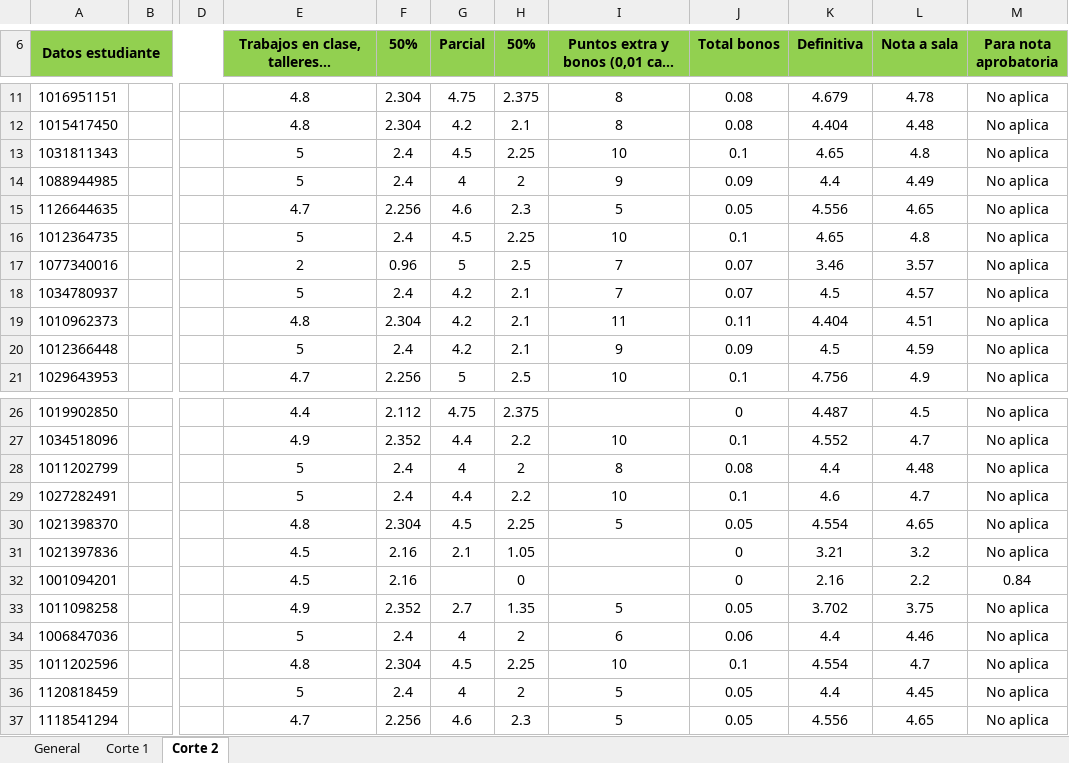
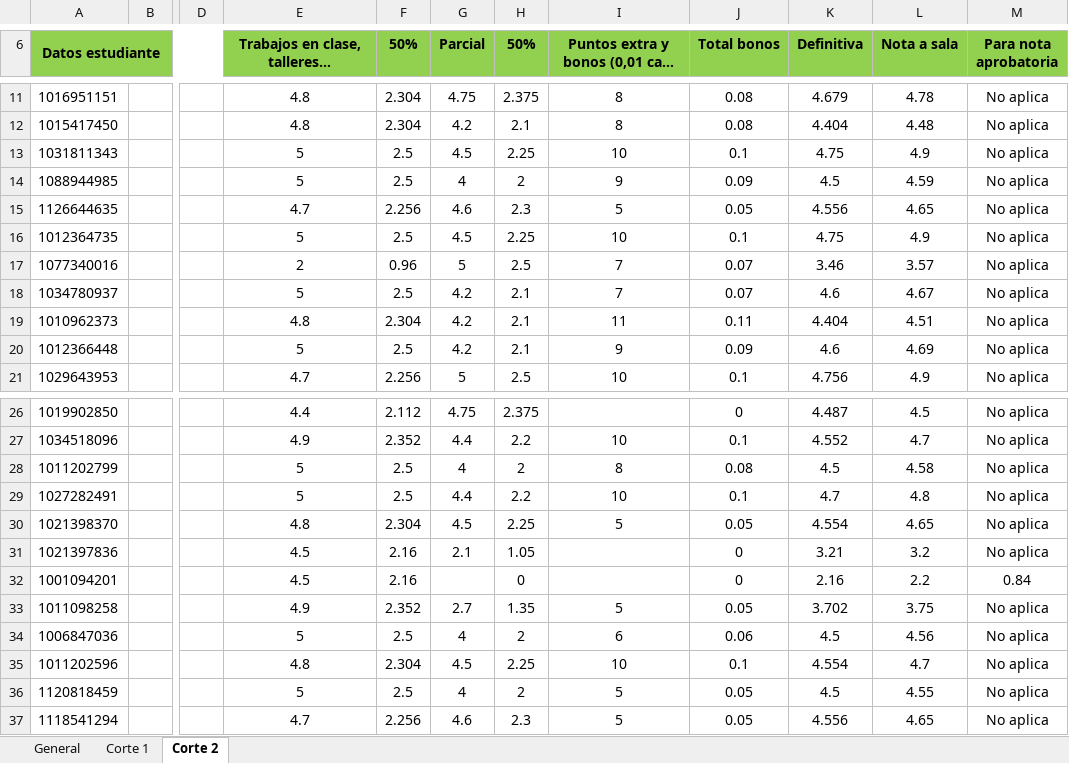
Before and after one commit to DMVP2/Calificaciones-M2-2026-1, an Excel workbook: Corte_2.xlsx, sheet Corte 2, drawn as a sheet; only a part is shown, gaps mark what is left out; long unchanged cells end in …; values as stored, in another font and other column widths than the file's, no borders; conditional formats not drawn; the diff names each change by its address in the sheet, - before the commit and + after, or states it on an @@ line.

Commit message:
Add files via upload

```diff
--- a/Corte_2.xlsx (sheet Corte 2)
+++ b/Corte_2.xlsx (sheet Corte 2)
-F13:F14 (50%): 2.4
+F13:F14 (50%): 2.5
-K13 (Definitiva): 4.65
+K13 (Definitiva): 4.75
-L13 (Nota a sala): 4.8
+L13 (Nota a sala): 4.9
-K14 (Definitiva): 4.4
+K14 (Definitiva): 4.5
-L14 (Nota a sala): 4.49
+L14 (Nota a sala): 4.59
-F16 (50%): 2.4
+F16 (50%): 2.5
-K16 (Definitiva): 4.65
+K16 (Definitiva): 4.75
-L16 (Nota a sala): 4.8
+L16 (Nota a sala): 4.9
-F18 (50%): 2.4
+F18 (50%): 2.5
-K18 (Definitiva): 4.5
+K18 (Definitiva): 4.6
-L18 (Nota a sala): 4.57
+L18 (Nota a sala): 4.67
-F20 (50%): 2.4
+F20 (50%): 2.5
-K20 (Definitiva): 4.5
+K20 (Definitiva): 4.6
-L20 (Nota a sala): 4.59
+L20 (Nota a sala): 4.69
-F28:F29 (50%): 2.4
+F28:F29 (50%): 2.5
-K28 (Definitiva): 4.4
+K28 (Definitiva): 4.5
-L28 (Nota a sala): 4.48
+L28 (Nota a sala): 4.58
-K29 (Definitiva): 4.6
+K29 (Definitiva): 4.7
-L29 (Nota a sala): 4.7
+L29 (Nota a sala): 4.8
-F34 (50%): 2.4
+F34 (50%): 2.5
-K34 (Definitiva): 4.4
+K34 (Definitiva): 4.5
-L34 (Nota a sala): 4.46
+L34 (Nota a sala): 4.56
-F36 (50%): 2.4
+F36 (50%): 2.5
-K36 (Definitiva): 4.4
+K36 (Definitiva): 4.5
-L36 (Nota a sala): 4.45
+L36 (Nota a sala): 4.55
```
